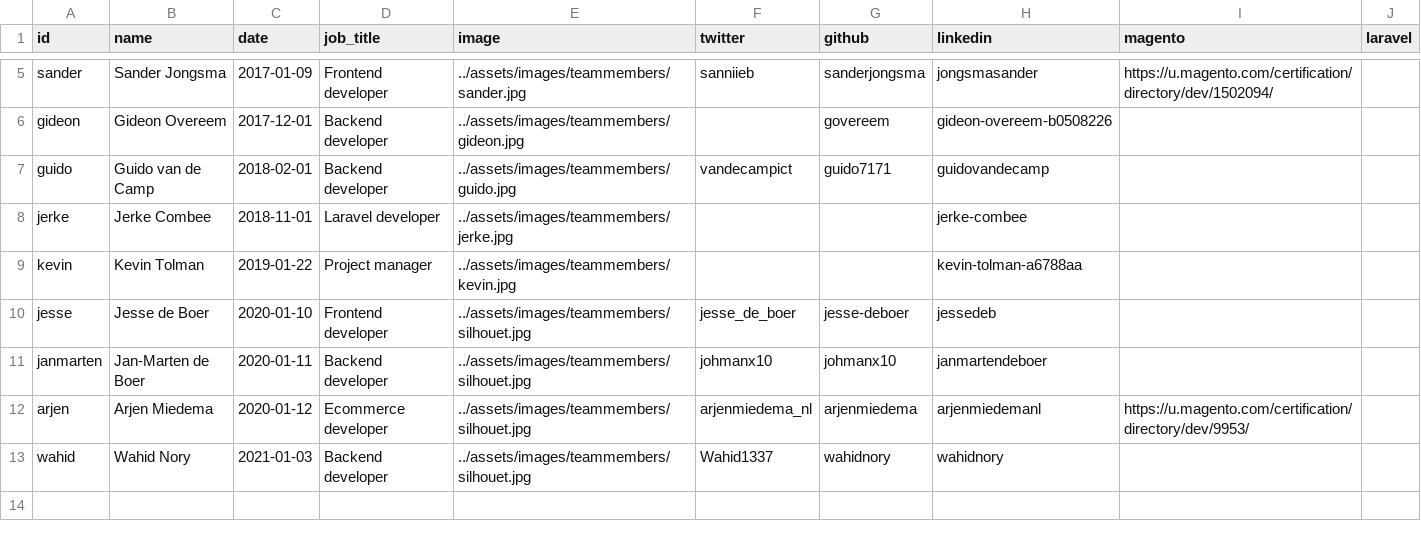
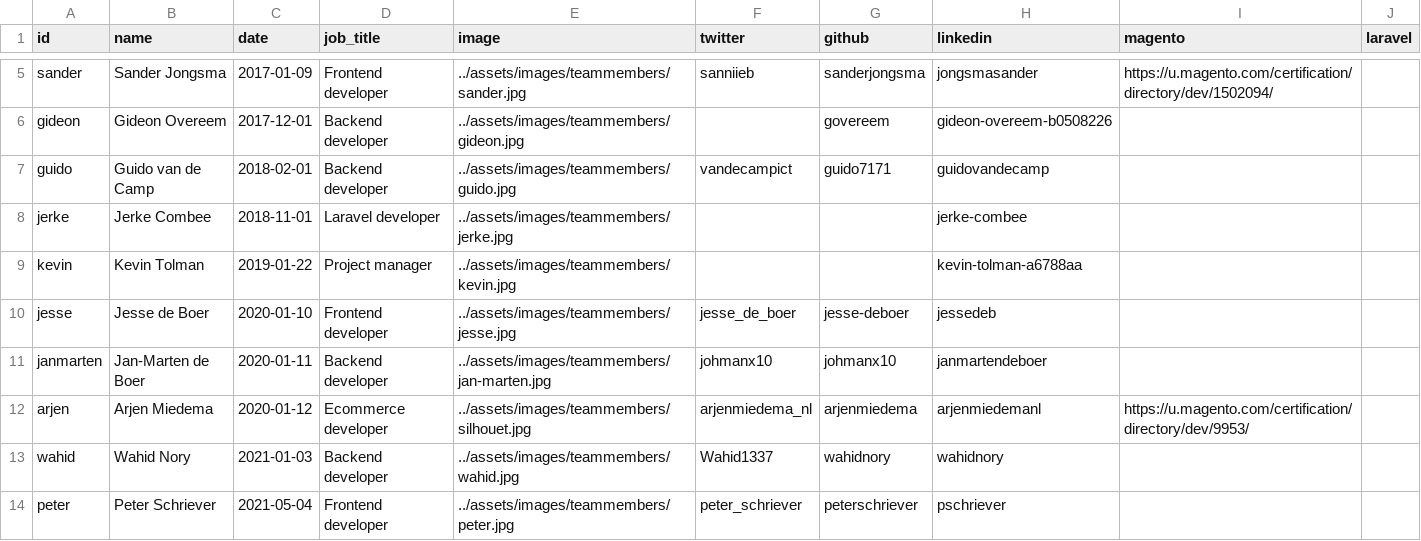
Before and after one commit to elgentos/gatsby-site, a CSV file: src/data/team.csv, drawn as a sheet; only a part is shown, gaps mark what is left out.

Commit message:
Added Peter to the team, added photos

```diff
--- a/src/data/team.csv
+++ b/src/data/team.csv
@@ -9,5 +9,6 @@ jerke,Jerke Combee,2018-11-01,Laravel developer,../assets/images/teammembers/jer
 kevin,Kevin Tolman,2019-01-22,Project manager,../assets/images/teammembers/kevin.jpg,,,kevin-tolman-a6788aa,,
-jesse,Jesse de Boer,2020-01-10,Frontend developer,../assets/images/teammembers/silhouet.jpg,jesse_de_boer,jesse-deboer,jessedeb,,
-janmarten,Jan-Marten de Boer,2020-01-11,Backend developer,../assets/images/teammembers/silhouet.jpg,johmanx10,johmanx10,janmartendeboer,,
+jesse,Jesse de Boer,2020-01-10,Frontend developer,../assets/images/teammembers/jesse.jpg,jesse_de_boer,jesse-deboer,jessedeb,,
+janmarten,Jan-Marten de Boer,2020-01-11,Backend developer,../assets/images/teammembers/jan-marten.jpg,johmanx10,johmanx10,janmartendeboer,,
 arjen,Arjen Miedema,2020-01-12,Ecommerce developer,../assets/images/teammembers/silhouet.jpg,arjenmiedema_nl,arjenmiedema,arjenmiedemanl,https://u.magento.com/certification/directory/dev/9953/,
-wahid,Wahid Nory,2021-01-03,Backend developer,../assets/images/teammembers/silhouet.jpg,Wahid1337,wahidnory,wahidnory,,
+wahid,Wahid Nory,2021-01-03,Backend developer,../assets/images/teammembers/wahid.jpg,Wahid1337,wahidnory,wahidnory,,
+peter,Peter Schriever,2021-05-04,Frontend developer,../assets/images/teammembers/peter.jpg,peter_schriever,peterschriever,pschriever,,
```
Also changed, not shown: 4 other files.
